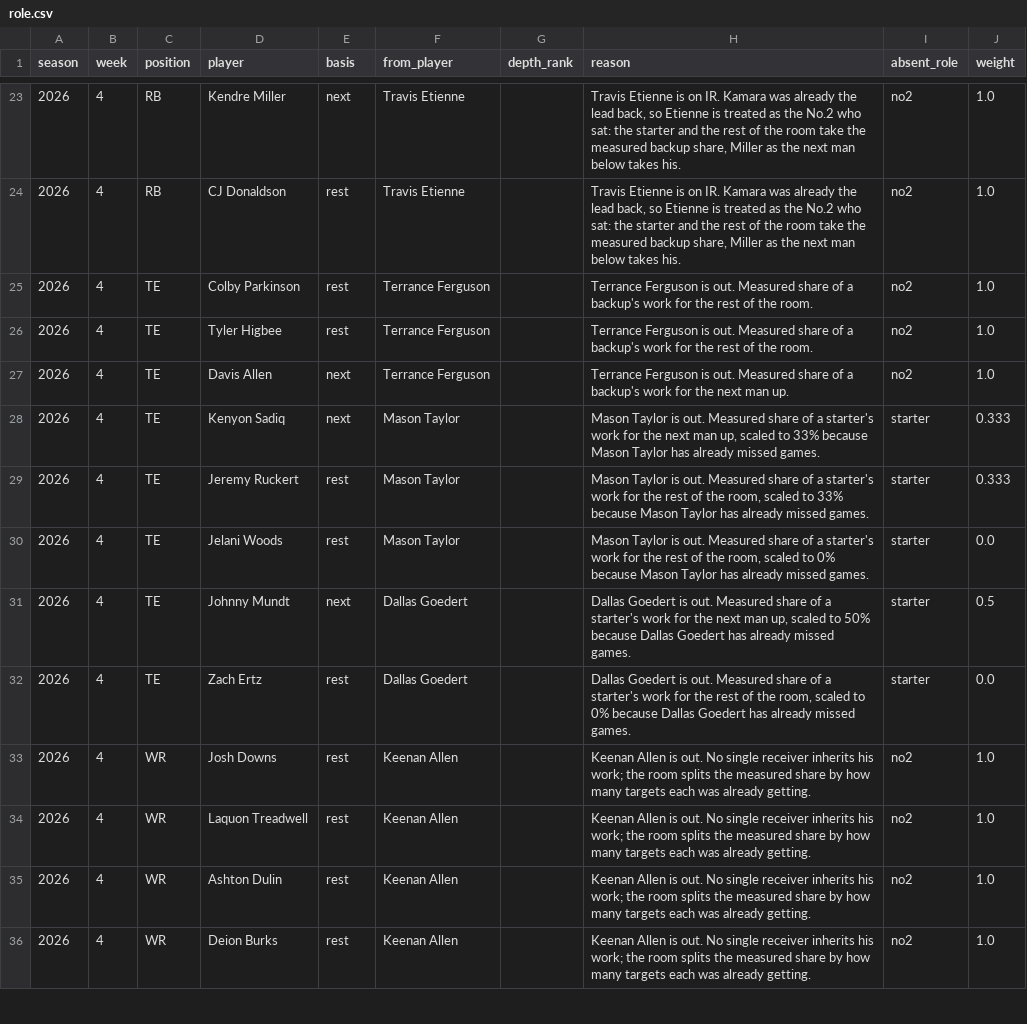
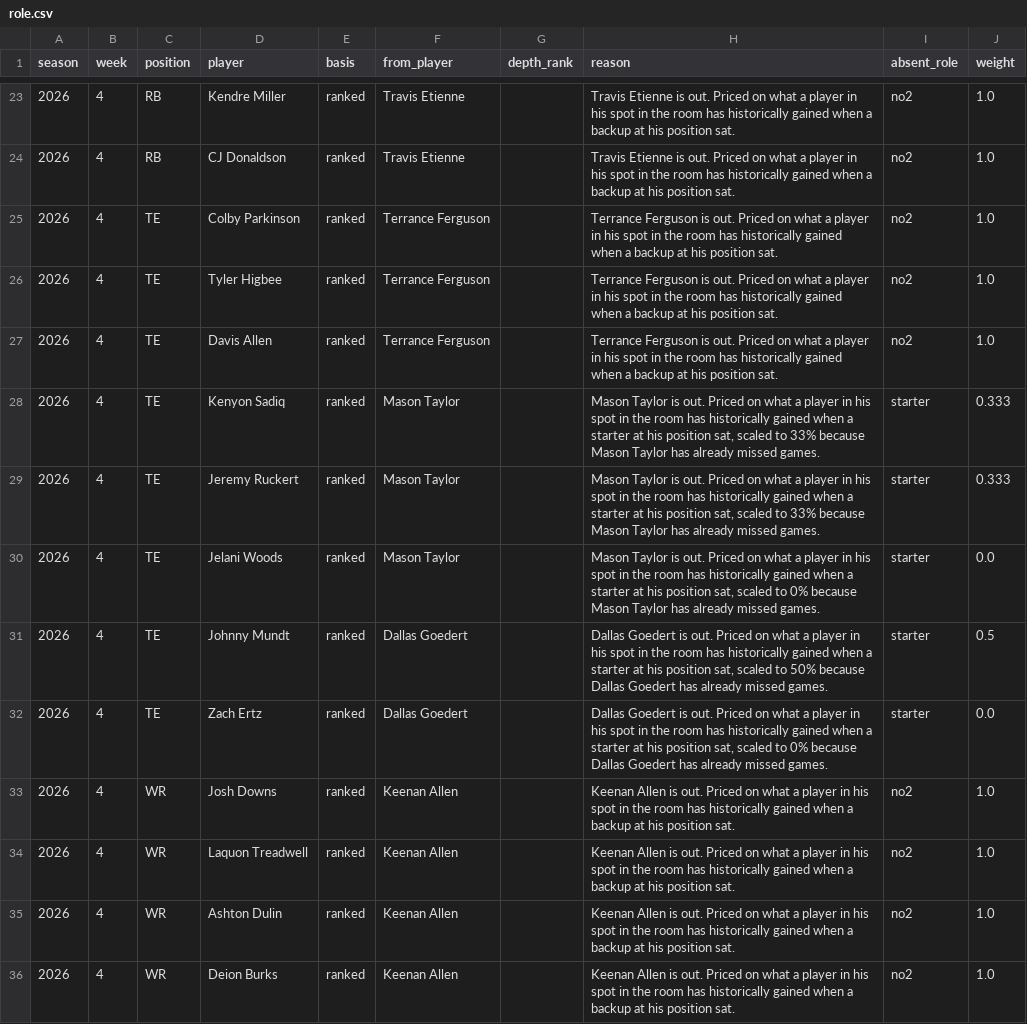
Before and after one commit to maditphillips/The-Delta-Duo, a CSV file: model/data/role.csv, drawn as a sheet; only a part is shown, gaps mark what is left out; the diff covers the shown part only.

```diff
--- a/model/data/role.csv
+++ b/model/data/role.csv
@@ -23,14 +23,14 @@ season,week,position,player,basis,from_player,depth_rank,reason,absent_role,weig
-2026,4,RB,Kendre Miller,next,Travis Etienne,,"Travis Etienne is on IR. Kamara was already the lead back, so Etienne is treated as the No.2 who sat: the starter and the rest of the room take the measured backup share, Miller as the next man below takes his.",no2,1.0
-2026,4,RB,CJ Donaldson,rest,Travis Etienne,,"Travis Etienne is on IR. Kamara was already the lead back, so Etienne is treated as the No.2 who sat: the starter and the rest of the room take the measured backup share, Miller as the next man below takes his.",no2,1.0
-2026,4,TE,Colby Parkinson,rest,Terrance Ferguson,,Terrance Ferguson is out. Measured share of a backup's work for the rest of the room.,no2,1.0
-2026,4,TE,Tyler Higbee,rest,Terrance Ferguson,,Terrance Ferguson is out. Measured share of a backup's work for the rest of the room.,no2,1.0
-2026,4,TE,Davis Allen,next,Terrance Ferguson,,Terrance Ferguson is out. Measured share of a backup's work for the next man up.,no2,1.0
-2026,4,TE,Kenyon Sadiq,next,Mason Taylor,,"Mason Taylor is out. Measured share of a starter's work for the next man up, scaled to 33% because Mason Taylor has already missed games.",starter,0.333
-2026,4,TE,Jeremy Ruckert,rest,Mason Taylor,,"Mason Taylor is out. Measured share of a starter's work for the rest of the room, scaled to 33% because Mason Taylor has already missed games.",starter,0.333
-2026,4,TE,Jelani Woods,rest,Mason Taylor,,"Mason Taylor is out. Measured share of a starter's work for the rest of the room, scaled to 0% because Mason Taylor has already missed games.",starter,0.0
-2026,4,TE,Johnny Mundt,next,Dallas Goedert,,"Dallas Goedert is out. Measured share of a starter's work for the next man up, scaled to 50% because Dallas Goedert has already missed games.",starter,0.5
-2026,4,TE,Zach Ertz,rest,Dallas Goedert,,"Dallas Goedert is out. Measured share of a starter's work for the rest of the room, scaled to 0% because Dallas Goedert has already missed games.",starter,0.0
-2026,4,WR,Josh Downs,rest,Keenan Allen,,Keenan Allen is out. No single receiver inherits his work; the room splits the measured share by how many targets each was already getting.,no2,1.0
-2026,4,WR,Laquon Treadwell,rest,Keenan Allen,,Keenan Allen is out. No single receiver inherits his work; the room splits the measured share by how many targets each was already getting.,no2,1.0
-2026,4,WR,Ashton Dulin,rest,Keenan Allen,,Keenan Allen is out. No single receiver inherits his work; the room splits the measured share by how many targets each was already getting.,no2,1.0
-2026,4,WR,Deion Burks,rest,Keenan Allen,,Keenan Allen is out. No single receiver inherits his work; the room splits the measured share by how many targets each was already getting.,no2,1.0
+2026,4,RB,Kendre Miller,ranked,Travis Etienne,,Travis Etienne is out. Priced on what a player in his spot in the room has historically gained when a backup at his position sat.,no2,1.0
+2026,4,RB,CJ Donaldson,ranked,Travis Etienne,,Travis Etienne is out. Priced on what a player in his spot in the room has historically gained when a backup at his position sat.,no2,1.0
+2026,4,TE,Colby Parkinson,ranked,Terrance Ferguson,,Terrance Ferguson is out. Priced on what a player in his spot in the room has historically gained when a backup at his position sat.,no2,1.0
+2026,4,TE,Tyler Higbee,ranked,Terrance Ferguson,,Terrance Ferguson is out. Priced on what a player in his spot in the room has historically gained when a backup at his position sat.,no2,1.0
+2026,4,TE,Davis Allen,ranked,Terrance Ferguson,,Terrance Ferguson is out. Priced on what a player in his spot in the room has historically gained when a backup at his position sat.,no2,1.0
+2026,4,TE,Kenyon Sadiq,ranked,Mason Taylor,,"Mason Taylor is out. Priced on what a player in his spot in the room has historically gained when a starter at his position sat, scaled to 33% because Mason Taylor has already missed games.",starter,0.333
+2026,4,TE,Jeremy Ruckert,ranked,Mason Taylor,,"Mason Taylor is out. Priced on what a player in his spot in the room has historically gained when a starter at his position sat, scaled to 33% because Mason Taylor has already missed games.",starter,0.333
+2026,4,TE,Jelani Woods,ranked,Mason Taylor,,"Mason Taylor is out. Priced on what a player in his spot in the room has historically gained when a starter at his position sat, scaled to 0% because Mason Taylor has already missed games.",starter,0.0
+2026,4,TE,Johnny Mundt,ranked,Dallas Goedert,,"Dallas Goedert is out. Priced on what a player in his spot in the room has historically gained when a starter at his position sat, scaled to 50% because Dallas Goedert has already missed games.",starter,0.5
+2026,4,TE,Zach Ertz,ranked,Dallas Goedert,,"Dallas Goedert is out. Priced on what a player in his spot in the room has historically gained when a starter at his position sat, scaled to 0% because Dallas Goedert has already missed games.",starter,0.0
+2026,4,WR,Josh Downs,ranked,Keenan Allen,,Keenan Allen is out. Priced on what a player in his spot in the room has historically gained when a backup at his position sat.,no2,1.0
+2026,4,WR,Laquon Treadwell,ranked,Keenan Allen,,Keenan Allen is out. Priced on what a player in his spot in the room has historically gained when a backup at his position sat.,no2,1.0
+2026,4,WR,Ashton Dulin,ranked,Keenan Allen,,Keenan Allen is out. Priced on what a player in his spot in the room has historically gained when a backup at his position sat.,no2,1.0
+2026,4,WR,Deion Burks,ranked,Keenan Allen,,Keenan Allen is out. Priced on what a player in his spot in the room has historically gained when a backup at his position sat.,no2,1.0
```
Also changed, not shown: 97 edited cells elsewhere in this file, model/outputs/2026/week-04/rb_half_ppr_pool.csv, model/outputs/2026/week-04/rb_ppr_pool.csv, 12 other files.
